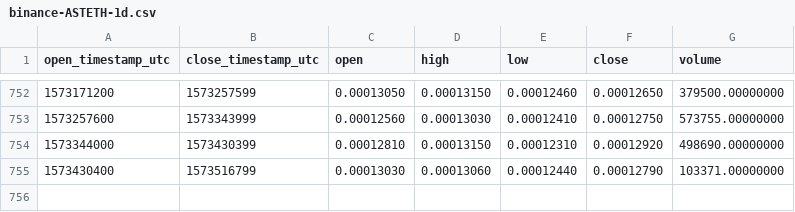
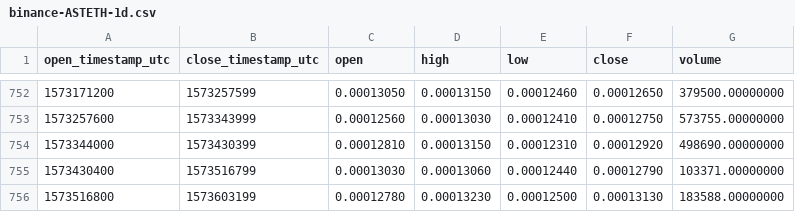
Before and after one commit to cryptobigbro/binance-ASTETH, a CSV file: binance-ASTETH-1d.csv, drawn as a sheet; only a part is shown, gaps mark what is left out.

Commit message:
Update OHLCV data.

```diff
--- a/binance-ASTETH-1d.csv
+++ b/binance-ASTETH-1d.csv
@@ -755 +755,2 @@ open_timestamp_utc,close_timestamp_utc,open,high,low,close,volume
 1573430400,1573516799,0.00013030,0.00013060,0.00012440,0.00012790,103371.00000000
+1573516800,1573603199,0.00012780,0.00013230,0.00012500,0.00013130,183588.00000000
```
Also changed, not shown: 1 other file.
